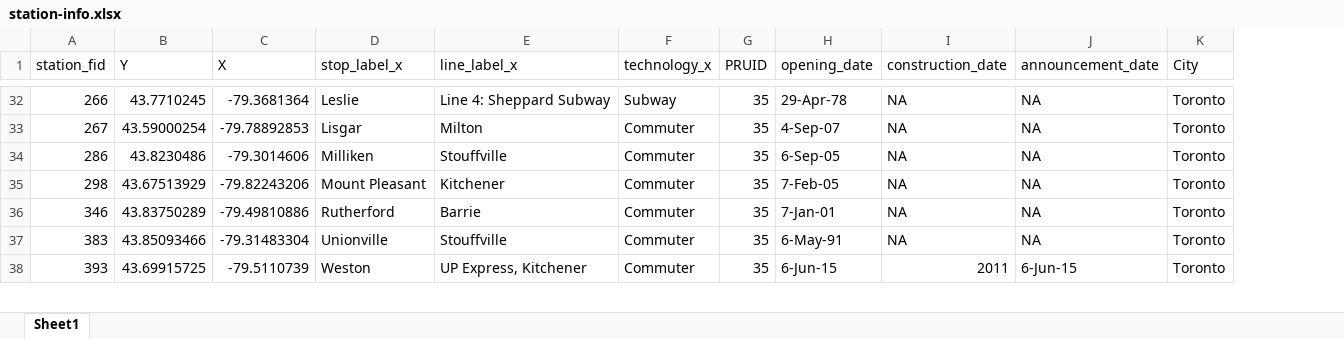
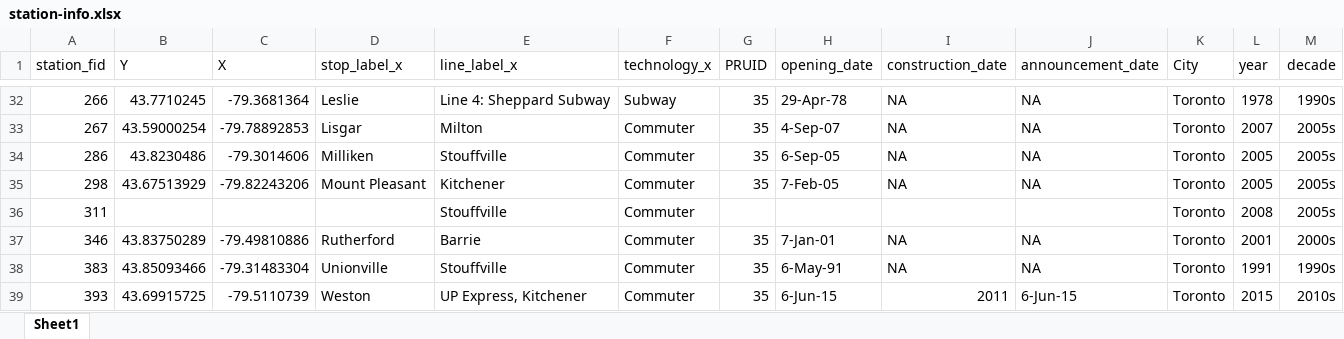
Before and after one commit to schoolofcities/tod-on-main, an Excel workbook: data/residential-mobility/historical-descriptives/station-info.xlsx, sheet Sheet1, drawn as a sheet; only a part is shown, gaps mark what is left out; values as stored, in another font and other column widths than the file's, no borders; the diff covers the shown part only; the diff names each change by its address in the sheet, - before the commit and + after, or states it on an @@ line.

Commit message:
historical mobility analysis and text

```diff
--- a/data/residential-mobility/historical-descriptives/station-info.xlsx (sheet Sheet1)
+++ b/data/residential-mobility/historical-descriptives/station-info.xlsx (sheet Sheet1)
+column L (year), rows 32-35: 1978 | 2007 | 2005 | 2005; rows 37-39: 2001 | 1991 | 2015
+column M (decade), rows 32-35: 1990s | 2005s | 2005s | 2005s; rows 37-39: 2000s | 1990s | 2010s
+row 36: 311 |  |  |  | Stouffville | Commuter |  |  |  |  | Toronto | 2008 | 2005s
```
Also changed, not shown: 3 added rows, 4 removed rows and 1 edited cell elsewhere in this sheet, 8 other files.
